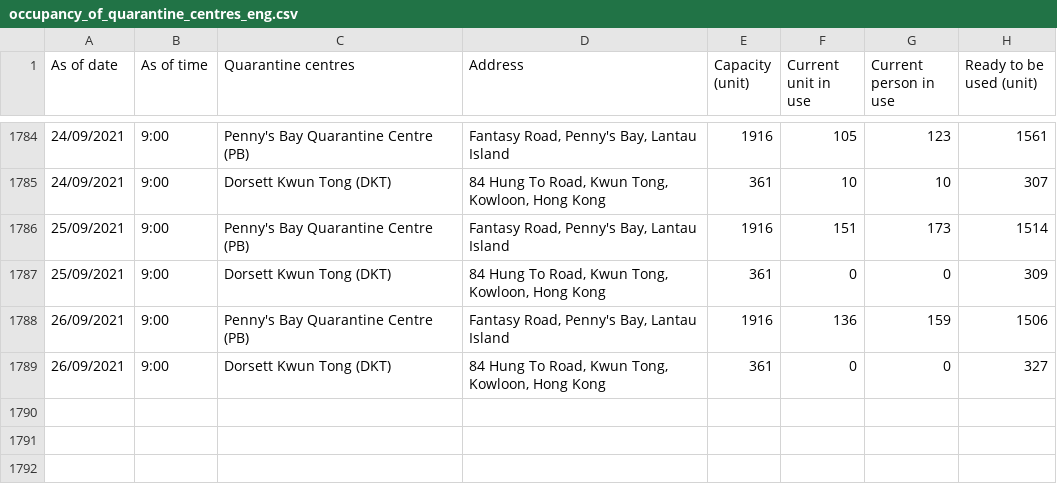
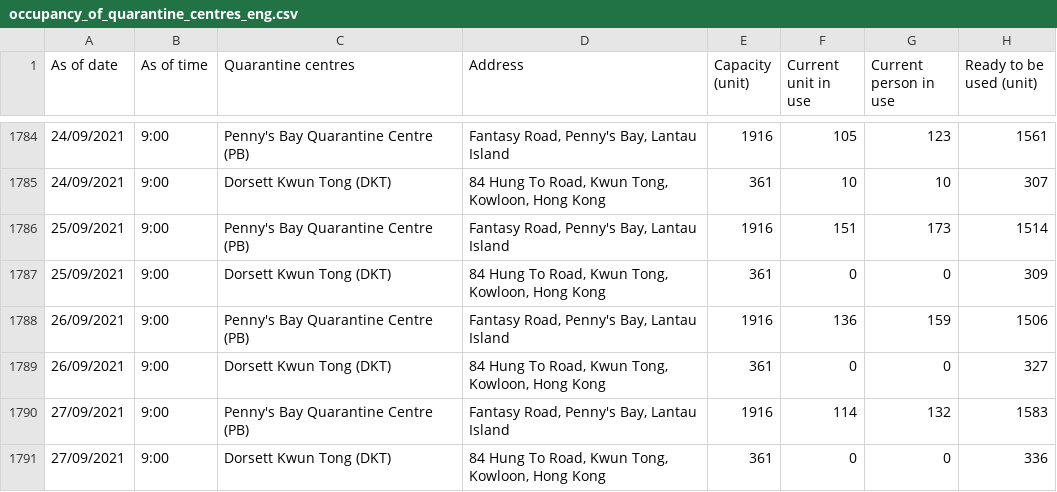
Before and after one commit to gfrmin/covid19hk, a CSV file: occupancy_of_quarantine_centres_eng.csv, drawn as a sheet; only a part is shown, gaps mark what is left out; the diff names each change by its address in the sheet, - before the commit and + after, or states it on an @@ line.

Commit message:
Flat: latest data (2021-09-27T04:48:55.150Z) {   "date": "2021-09-27T04:48:55.150Z",   "files": [     {       "name": "occupancy_of_quarantine_centres_eng.csv",       "deltaBytes": 114,       "source": "https://www.chp.gov.hk/files/misc/occupancy_of_quarantine_centres_eng.csv"     }   ] }

```diff
--- a/occupancy_of_quarantine_centres_eng.csv
+++ b/occupancy_of_quarantine_centres_eng.csv
+row 1790: 27/09/2021 | 9:00 | Penny's Bay Quarantine Centre (PB) | Fantasy Road, Penny's Bay, Lantau Island | 1916 | 114 | 132 | 1583
+row 1791: 27/09/2021 | 9:00 | Dorsett Kwun Tong (DKT) | 84 Hung To Road, Kwun Tong, Kowloon, Hong Kong | 361 | 0 | 0 | 336
```
